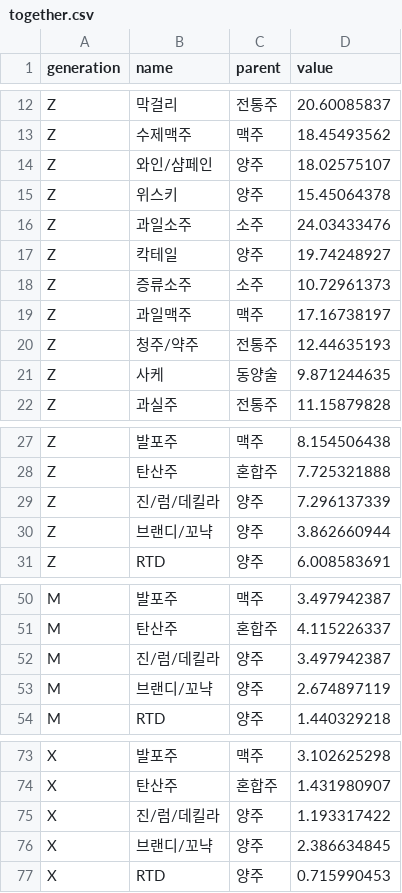
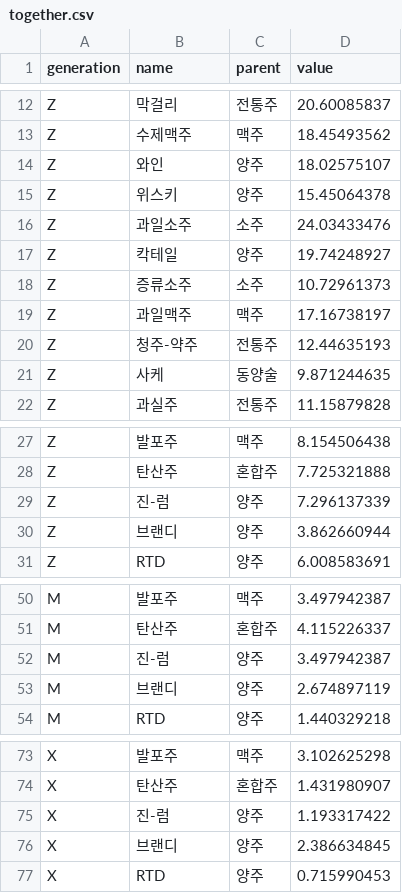
Before and after one commit to RUTuna/Trend_of_Alcohol, a CSV file: data/together.csv, drawn as a sheet; only a part is shown, gaps mark what is left out; the diff covers the shown part only.

```diff
--- a/data/together.csv
+++ b/data/together.csv
@@ -13,3 +13,3 @@ Z,막걸리,전통주,20.60085837
 Z,수제맥주,맥주,18.45493562
-Z,와인/샴페인,양주,18.02575107
+Z,와인,양주,18.02575107
 Z,위스키,양주,15.45064378
@@ -19,3 +19,3 @@ Z,증류소주,소주,10.72961373
 Z,과일맥주,맥주,17.16738197
-Z,청주/약주,전통주,12.44635193
+Z,청주-약주,전통주,12.44635193
 Z,사케,동양술,9.871244635
@@ -28,4 +28,4 @@ Z,발포주,맥주,8.154506438
 Z,탄산주,혼합주,7.725321888
-Z,진/럼/데킬라,양주,7.296137339
-Z,브랜디/꼬냑,양주,3.862660944
+Z,진-럼,양주,7.296137339
+Z,브랜디,양주,3.862660944
 Z,RTD,양주,6.008583691
@@ -51,4 +51,4 @@ M,발포주,맥주,3.497942387
 M,탄산주,혼합주,4.115226337
-M,진/럼/데킬라,양주,3.497942387
-M,브랜디/꼬냑,양주,2.674897119
+M,진-럼,양주,3.497942387
+M,브랜디,양주,2.674897119
 M,RTD,양주,1.440329218
@@ -74,4 +74,4 @@ X,발포주,맥주,3.102625298
 X,탄산주,혼합주,1.431980907
-X,진/럼/데킬라,양주,1.193317422
-X,브랜디/꼬냑,양주,2.386634845
+X,진-럼,양주,1.193317422
+X,브랜디,양주,2.386634845
 X,RTD,양주,0.715990453
```
Also changed, not shown: 4 edited cells elsewhere in this file, data/alone.csv, data/home.csv, 14 other files.
